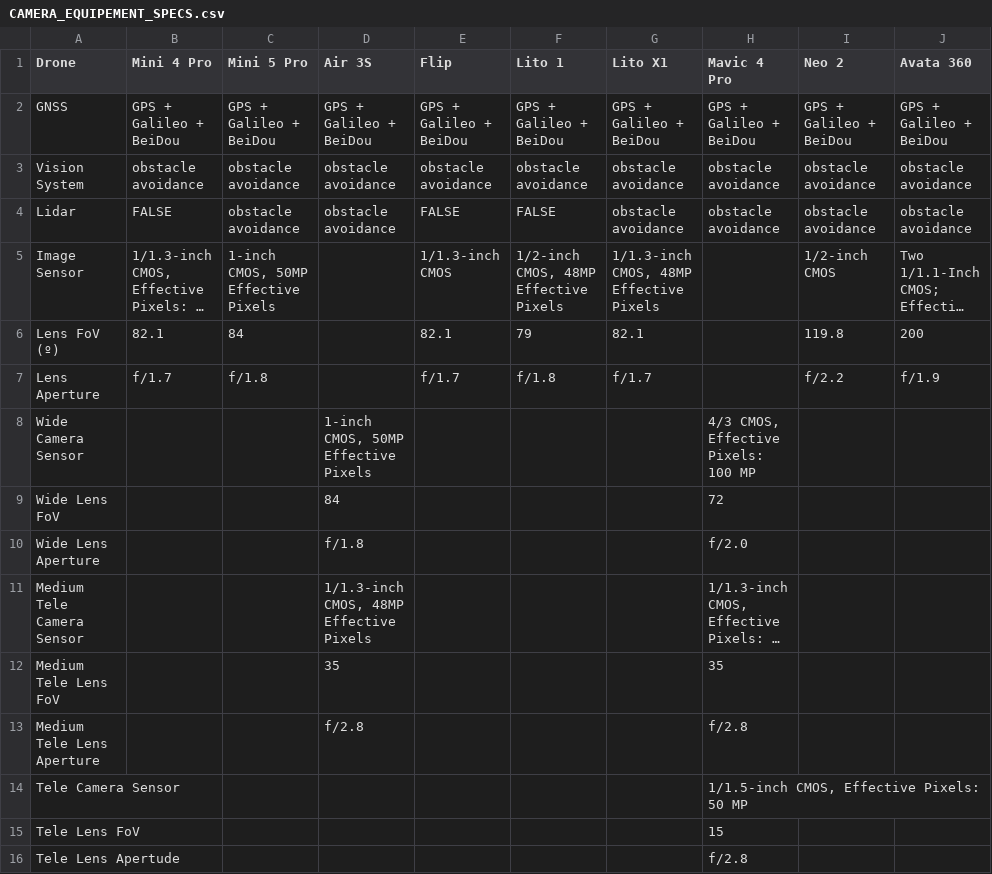
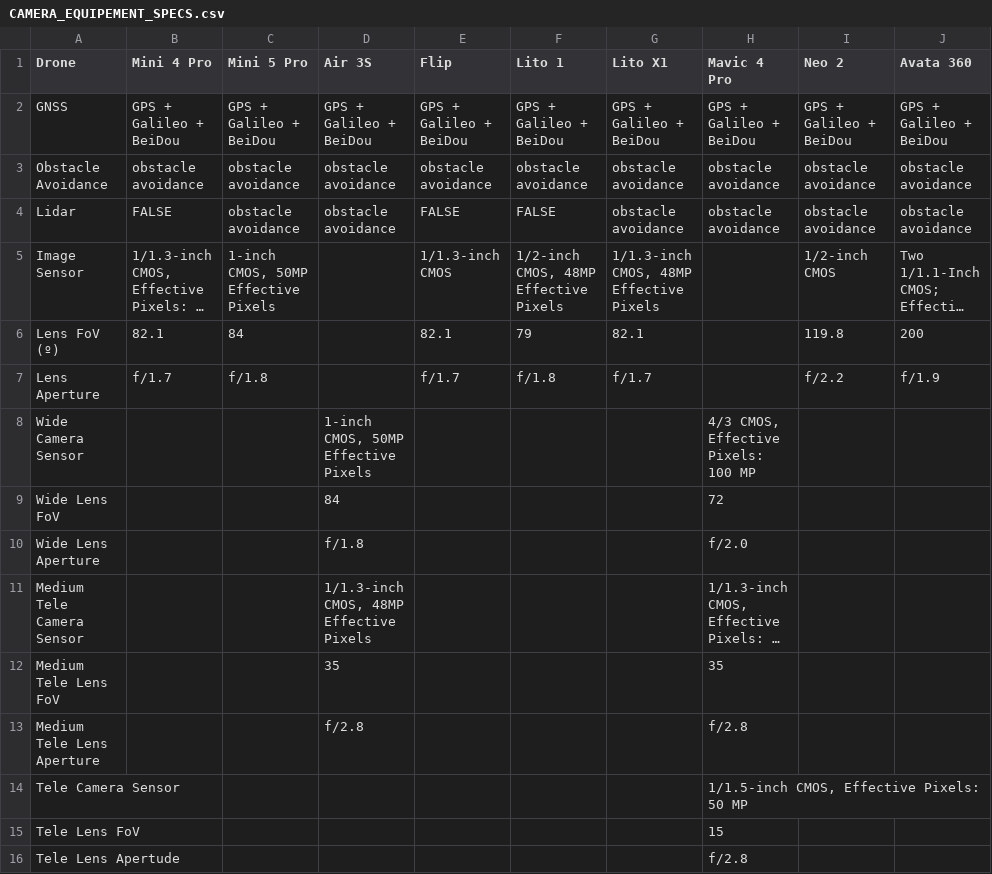
Before and after one commit to HeNeArKrXeRn0/ED_Website, a CSV file: assets/data_input/CAMERA_EQUIPEMENT_SPECS.csv, drawn as a sheet; long unchanged cells end in ….

```diff
--- a/assets/data_input/CAMERA_EQUIPEMENT_SPECS.csv
+++ b/assets/data_input/CAMERA_EQUIPEMENT_SPECS.csv
@@ -2,3 +2,3 @@
 GNSS,GPS + Galileo + BeiDou,GPS + Galileo + BeiDou,GPS + Galileo + BeiDou,GPS + Galileo + BeiDou,GPS + Galileo + BeiDou,GPS + Galileo + BeiDou,GPS + Galileo + BeiDou,GPS + Galileo + BeiDou,GPS + Galileo + BeiDou
-Vision System,obstacle avoidance,obstacle avoidance,obstacle avoidance,obstacle avoidance,obstacle avoidance,obstacle avoidance,obstacle avoidance,obstacle avoidance,obstacle avoidance
+Obstacle Avoidance,obstacle avoidance,obstacle avoidance,obstacle avoidance,obstacle avoidance,obstacle avoidance,obstacle avoidance,obstacle avoidance,obstacle avoidance,obstacle avoidance
 Lidar,FALSE,obstacle avoidance,obstacle avoidance,FALSE,FALSE,obstacle avoidance,obstacle avoidance,obstacle avoidance,obstacle avoidance
```
Also changed, not shown: assets/data_input/ENTERPRISE_EQUIPEMENT_SPECS.csv, assets/data_input/ICONS_mapping.csv, 5 other files.
